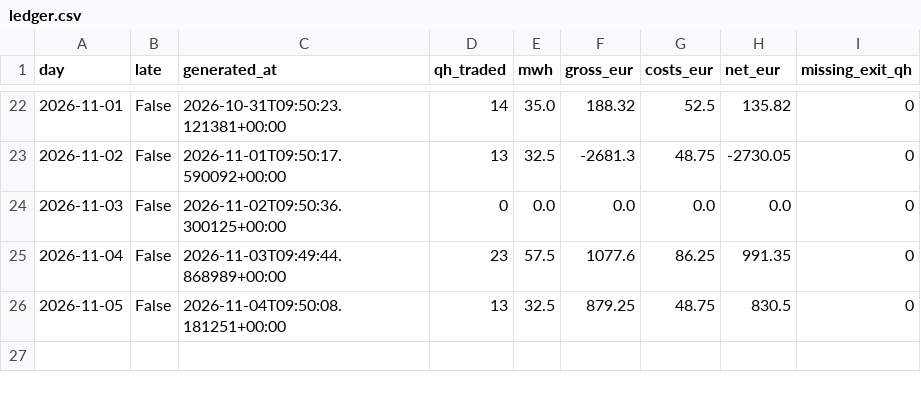
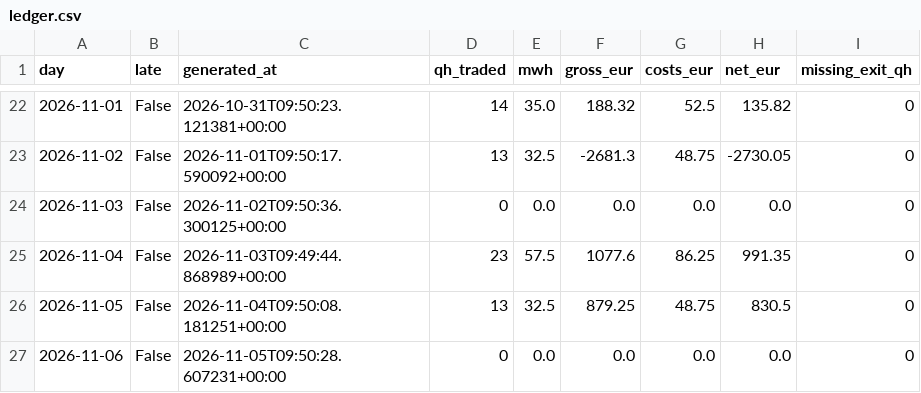
Before and after one commit to ak16o7/de-power-spread, a CSV file: live/ledger.csv, drawn as a sheet; only a part is shown, gaps mark what is left out; the diff names each change by its address in the sheet, - before the commit and + after, or states it on an @@ line.

Commit message:
live: 2026-11-07T17:32:49Z

```diff
--- a/live/ledger.csv
+++ b/live/ledger.csv
+row 27: 2026-11-06 | False | 2026-11-05T09:50:28.607231+00:00 | 0 | 0.0 | 0.0 | 0.0 | 0.0 | 0
```
Also changed, not shown: 2 other files.
